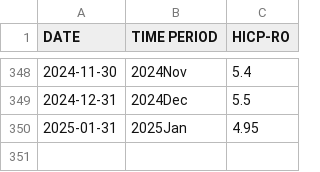
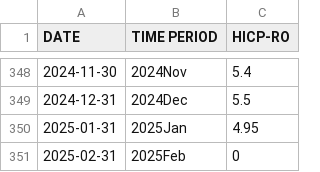
Before and after one commit to bvb-org/salary-chart, a CSV file: public/hicp-ro.csv, drawn as a sheet; only a part is shown, gaps mark what is left out; the diff names each change by its address in the sheet, - before the commit and + after, or states it on an @@ line.

Commit message:
feat: add validation for dates, paragraph with data usage, february dummy inflation data

```diff
--- a/public/hicp-ro.csv
+++ b/public/hicp-ro.csv
+row 351: 2025-02-31 | 2025Feb | 0
```
Also changed, not shown: 1 other file.
